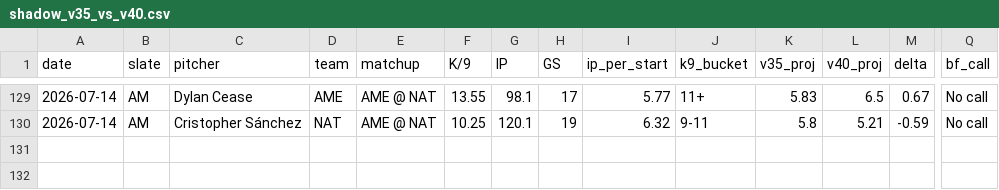
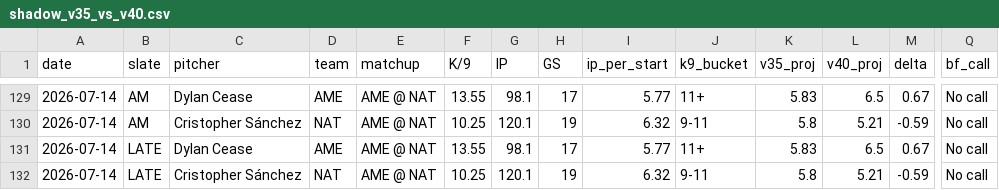
Before and after one commit to jordantaylorkurzweil-hash/MLB-Kprop-Pipeline, a CSV file: workspace/shadow_v35_vs_v40.csv, drawn as a sheet; only a part is shown, gaps mark what is left out; rows hold the shown columns only; the diff names each change by its address in the sheet, - before the commit and + after, or states it on an @@ line.

```diff
--- a/workspace/shadow_v35_vs_v40.csv
+++ b/workspace/shadow_v35_vs_v40.csv
+row 131: 2026-07-14 | LATE | Dylan Cease | AME | AME @ NAT | 13.55 | 98.1 | 17 | 5.77 | 11+ | 5.83 | 6.5 | 0.67 | No call
+row 132: 2026-07-14 | LATE | Cristopher Sánchez | NAT | AME @ NAT | 10.25 | 120.1 | 19 | 6.32 | 9-11 | 5.8 | 5.21 | -0.59 | No call
```
Also changed, not shown: 3 other files.
